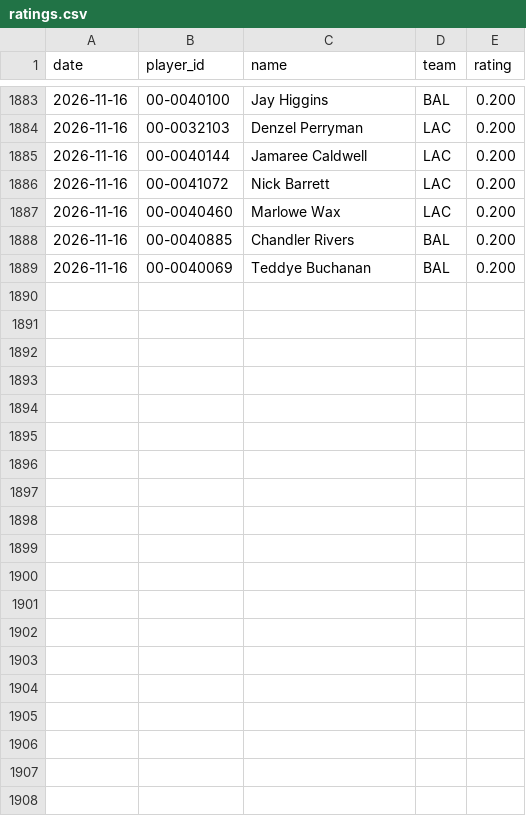
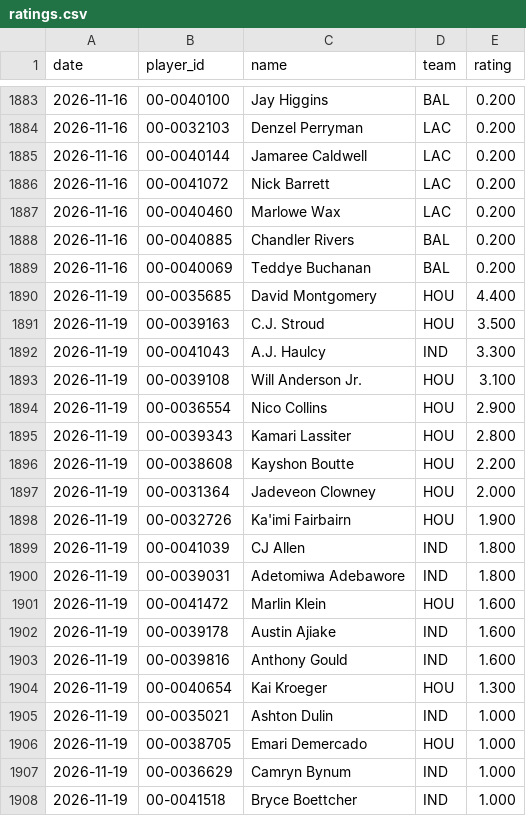
Before and after one commit to hmaxeden-hue/RealNFLDraft, a CSV file: data/history/ratings.csv, drawn as a sheet; only a part is shown, gaps mark what is left out; the diff covers the shown part only.

```diff
--- a/data/history/ratings.csv
+++ b/data/history/ratings.csv
@@ -1889 +1889,20 @@ date,player_id,name,team,rating
 2026-11-16,00-0040069,Teddye Buchanan,BAL,0.200
+2026-11-19,00-0035685,David Montgomery,HOU,4.400
+2026-11-19,00-0039163,C.J. Stroud,HOU,3.500
+2026-11-19,00-0041043,A.J. Haulcy,IND,3.300
+2026-11-19,00-0039108,Will Anderson Jr.,HOU,3.100
+2026-11-19,00-0036554,Nico Collins,HOU,2.900
+2026-11-19,00-0039343,Kamari Lassiter,HOU,2.800
+2026-11-19,00-0038608,Kayshon Boutte,HOU,2.200
+2026-11-19,00-0031364,Jadeveon Clowney,HOU,2.000
+2026-11-19,00-0032726,Ka'imi Fairbairn,HOU,1.900
+2026-11-19,00-0041039,CJ Allen,IND,1.800
+2026-11-19,00-0039031,Adetomiwa Adebawore,IND,1.800
+2026-11-19,00-0041472,Marlin Klein,HOU,1.600
+2026-11-19,00-0039178,Austin Ajiake,IND,1.600
+2026-11-19,00-0039816,Anthony Gould,IND,1.600
+2026-11-19,00-0040654,Kai Kroeger,HOU,1.300
+2026-11-19,00-0035021,Ashton Dulin,IND,1.000
+2026-11-19,00-0038705,Emari Demercado,HOU,1.000
+2026-11-19,00-0036629,Camryn Bynum,IND,1.000
+2026-11-19,00-0041518,Bryce Boettcher,IND,1.000
```
Also changed, not shown: 17 added rows elsewhere in this file, data/history/drafts.csv, data/history/rating_cutoffs.csv, 4 other files.
